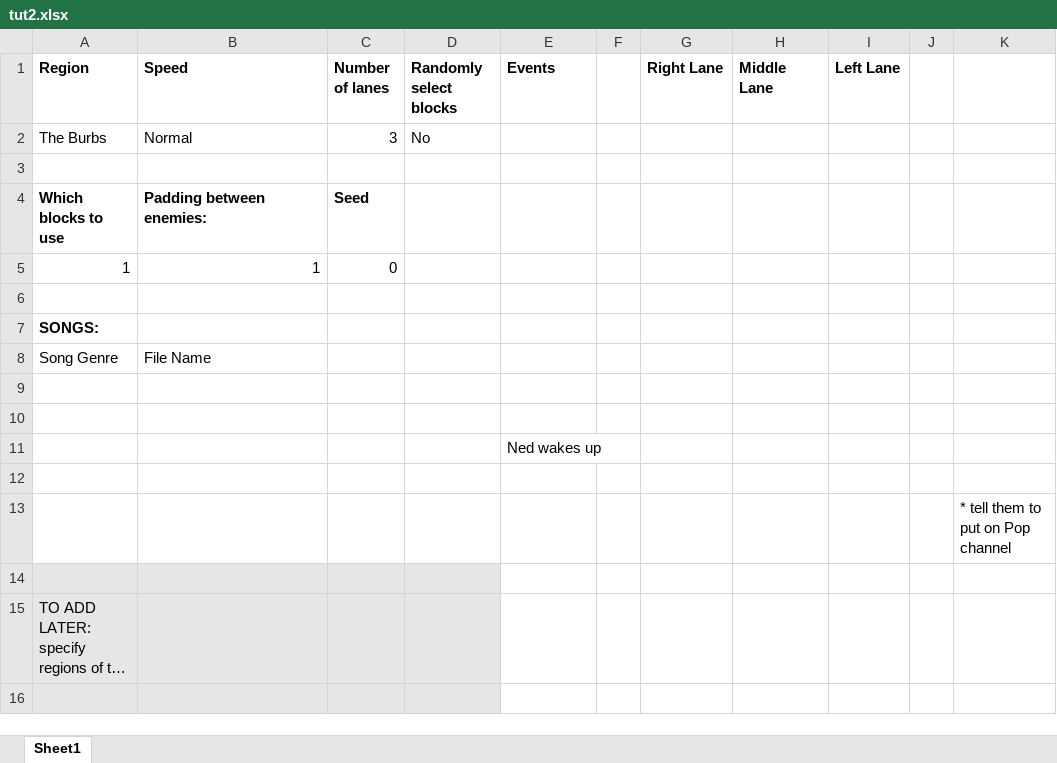
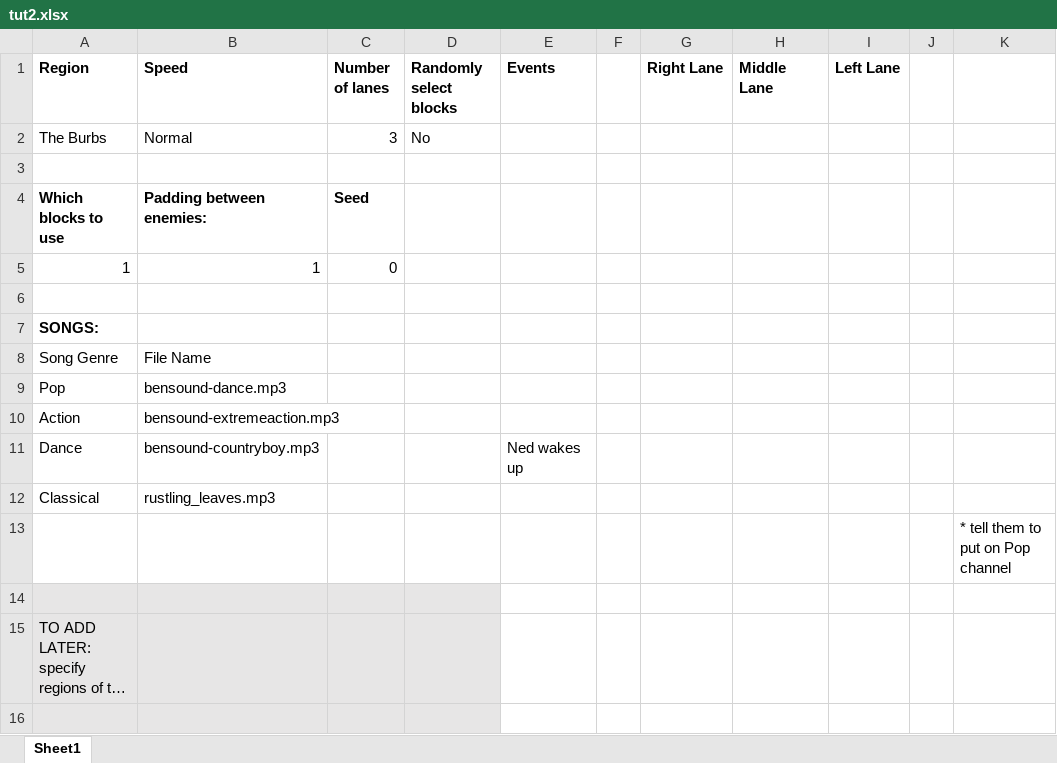
Before and after one commit to mangosnoopers/hafgnome, an Excel workbook: core/assets/levels/tut2.xlsx, sheet Sheet1, drawn as a sheet; only a part is shown; long unchanged cells end in …; values as stored, in another font and other column widths than the file's, no borders; removed rows and columns are numbered as before the commit, all else as after; the diff names each change by its address in the sheet, - before the commit and + after, or states it on an @@ line.

Commit message:
songs to radio level

```diff
--- a/core/assets/levels/tut2.xlsx (sheet Sheet1)
+++ b/core/assets/levels/tut2.xlsx (sheet Sheet1)
-row 9: (empty)
+row 9: Pop | bensound-dance.mp3
-row 10: (empty)
+row 10: Action | bensound-extremeaction.mp3
-row 11:  |  |  |  | Ned wakes up
-row 11: (empty)
+row 11: Dance | bensound-countryboy.mp3 |  |  | Ned wakes up
+row 12: Classical | rustling_leaves.mp3
```
Also changed, not shown: 2 other files.
